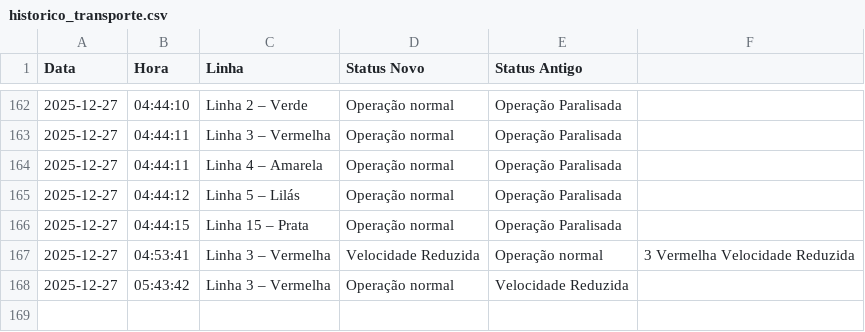
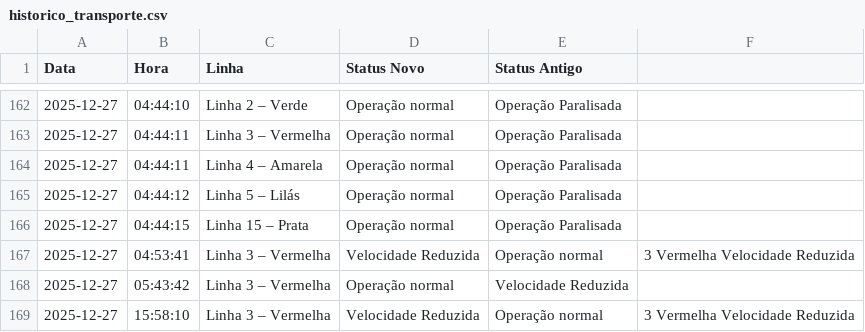
Before and after one commit to ManassesAlves/Metr-v2, a CSV file: historico_transporte.csv, drawn as a sheet; only a part is shown, gaps mark what is left out; the diff names each change by its address in the sheet, - before the commit and + after, or states it on an @@ line.

```diff
--- a/historico_transporte.csv
+++ b/historico_transporte.csv
+row 169: 2025-12-27 | 15:58:10 | Linha 3 – Vermelha | Velocidade Reduzida | Operação normal | 3 Vermelha Velocidade Reduzida
```
Also changed, not shown: 1 other file.
